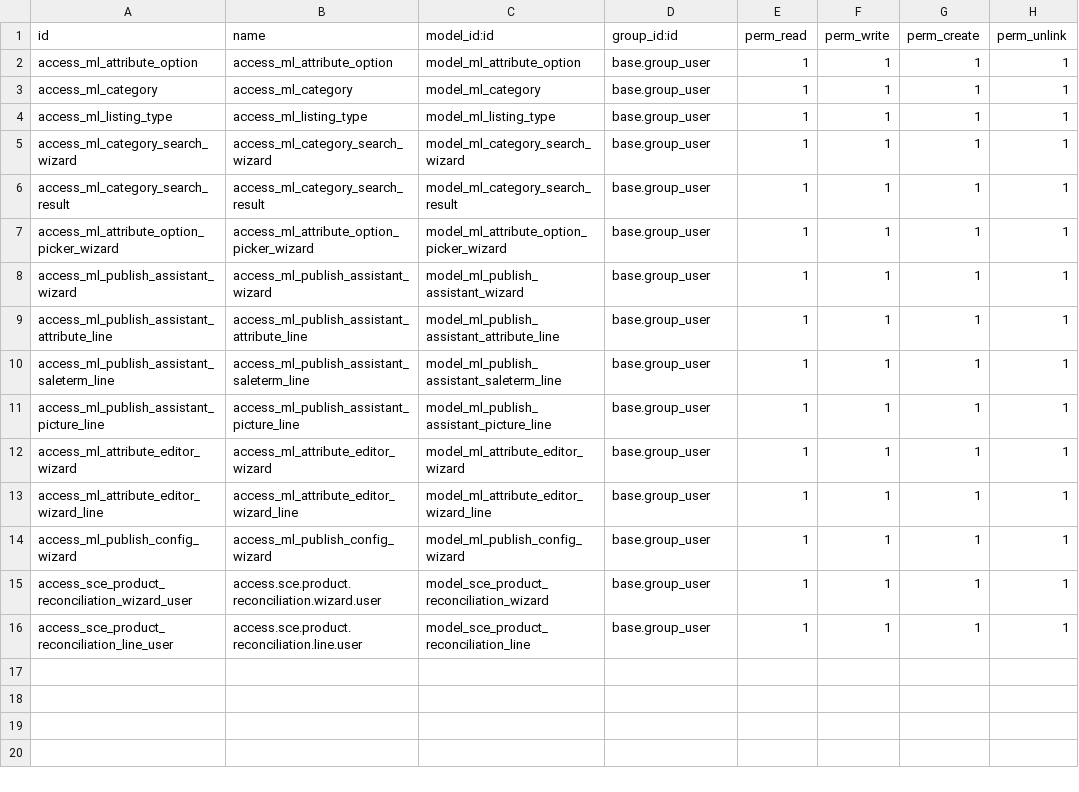
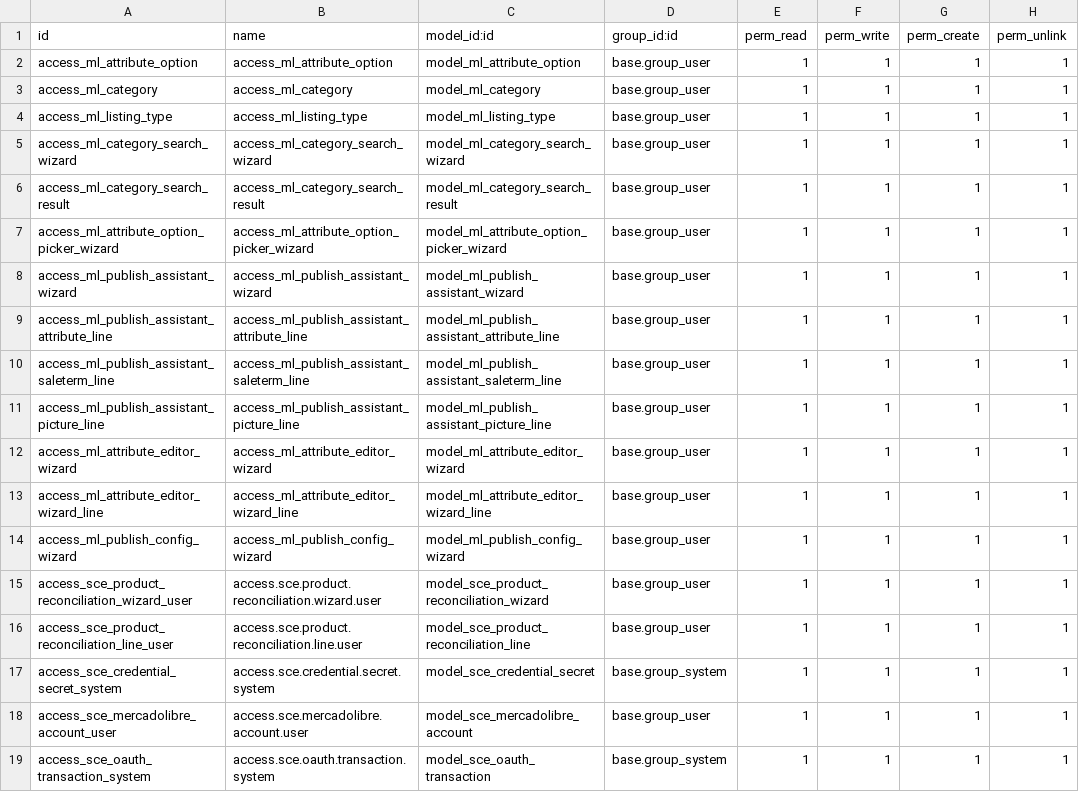
Before and after one commit to AlejandroCasalotti/Softwork, a CSV file: marketplace_connector/addons/sce_connector_ml/security/ir.model.access.csv, drawn as a sheet; the diff names each change by its address in the sheet, - before the commit and + after, or states it on an @@ line.

```diff
--- a/marketplace_connector/addons/sce_connector_ml/security/ir.model.access.csv
+++ b/marketplace_connector/addons/sce_connector_ml/security/ir.model.access.csv
+row 17: access_sce_credential_secret_system | access.sce.credential.secret.system | model_sce_credential_secret | base.group_system | 1 | 1 | 1 | 1
+row 18: access_sce_mercadolibre_account_user | access.sce.mercadolibre.account.user | model_sce_mercadolibre_account | base.group_user | 1 | 1 | 1 | 1
+row 19: access_sce_oauth_transaction_system | access.sce.oauth.transaction.system | model_sce_oauth_transaction | base.group_system | 1 | 1 | 1 | 1
```
Also changed, not shown: 12 other files.
